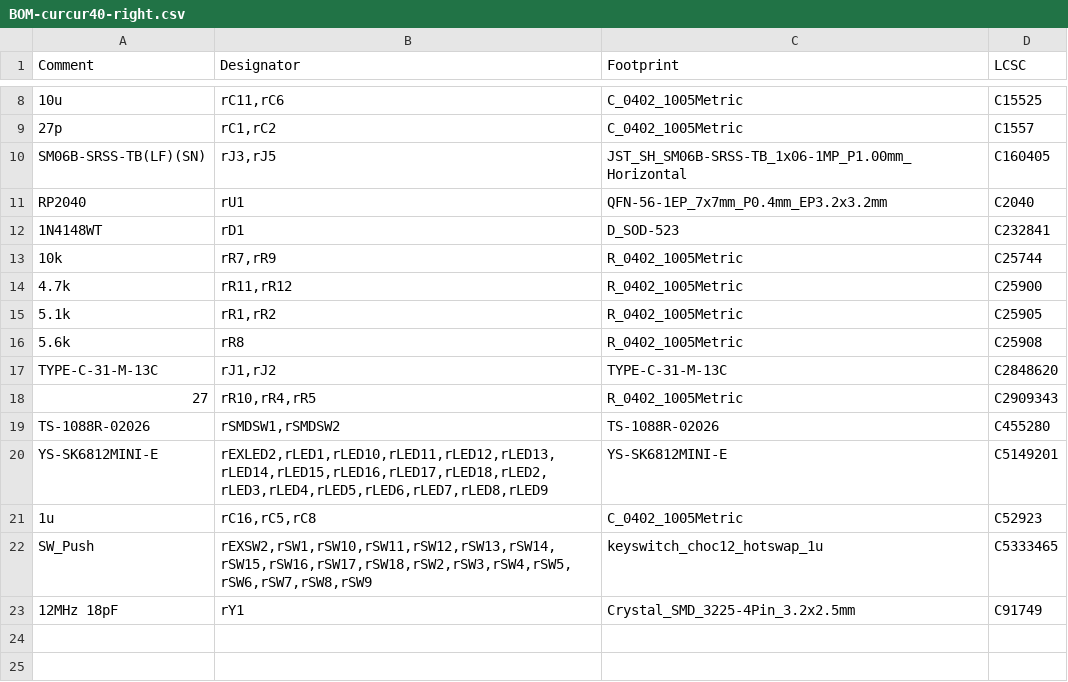
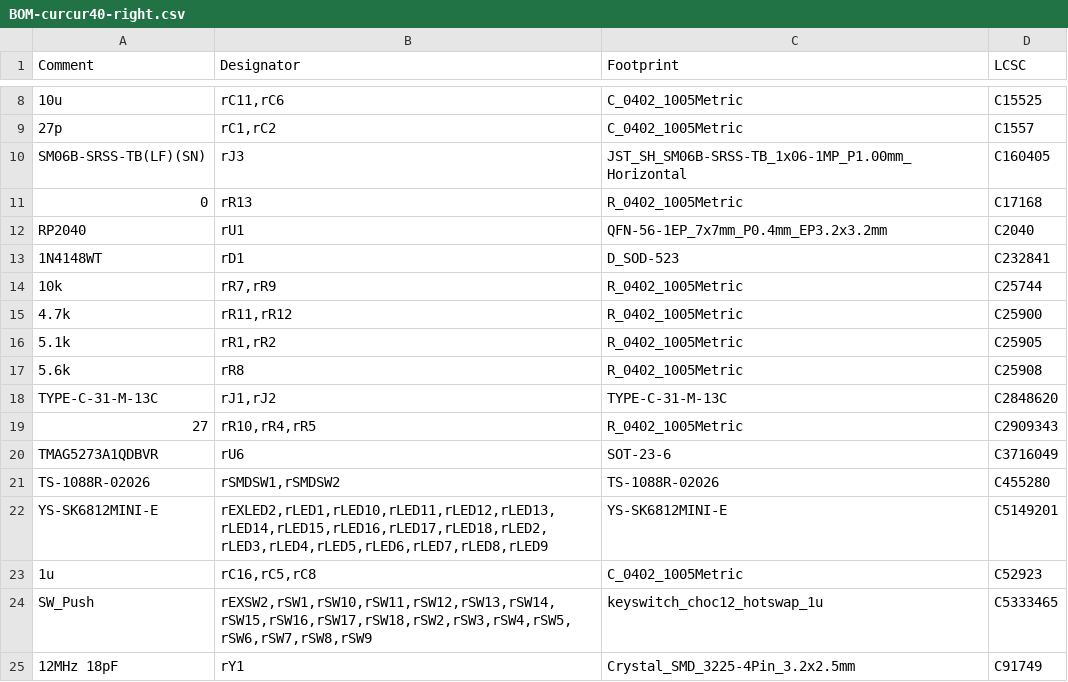
Before and after one commit to oktntko/curcur40, a CSV file: pcbs/right/jlcpcb/production_files/BOM-curcur40-right.csv, drawn as a sheet; only a part is shown, gaps mark what is left out; the diff names each change by its address in the sheet, - before the commit and + after, or states it on an @@ line.

Commit message:
refactor(pcb): integrate TMAG5273 and silent middle-click on curcur40-right and remove sub-PCBs

```diff
--- a/pcbs/right/jlcpcb/production_files/BOM-curcur40-right.csv
+++ b/pcbs/right/jlcpcb/production_files/BOM-curcur40-right.csv
-B10 (Designator): rJ3,rJ5
+B10 (Designator): rJ3
+row 11: 0 | rR13 | R_0402_1005Metric | C17168
+row 20: TMAG5273A1QDBVR | rU6 | SOT-23-6 | C3716049
```
Also changed, not shown: pcbs/right/jlcpcb/production_files/CPL-curcur40-right.csv, 44 other files.
